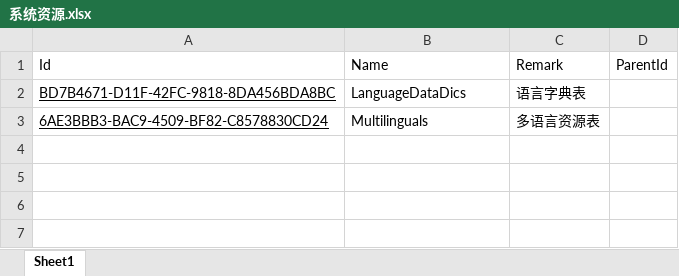
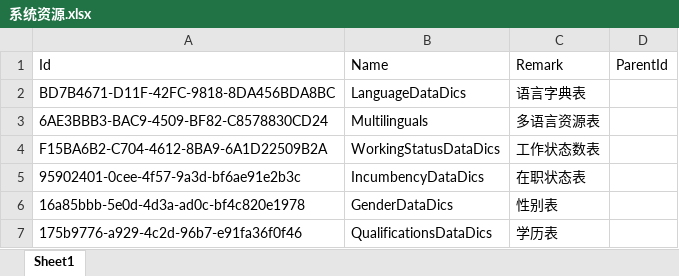
Before and after one commit to ourworldcn/PowerLms, an Excel workbook: PowerLmsData/系统资源/系统资源.xlsx, sheet Sheet1, drawn as a sheet; values as stored, in another font and other column widths than the file's, no borders; the diff names each change by its address in the sheet, - before the commit and + after, or states it on an @@ line.

```diff
--- a/PowerLmsData/系统资源/系统资源.xlsx (sheet Sheet1)
+++ b/PowerLmsData/系统资源/系统资源.xlsx (sheet Sheet1)
-A2:A3 underline: on
+A2:A3 underline: off
+row 4: F15BA6B2-C704-4612-8BA9-6A1D22509B2A | WorkingStatusDataDics | 工作状态数表
+row 5: 95902401-0cee-4f57-9a3d-bf6ae91e2b3c | IncumbencyDataDics | 在职状态表
+row 6: 16a85bbb-5e0d-4d3a-ad0c-bf4c820e1978 | GenderDataDics | 性别表
+row 7: 175b9776-a929-4c2d-96b7-e91fa36f0f46 | QualificationsDataDics | 学历表
```
Also changed, not shown: 10 other files.
